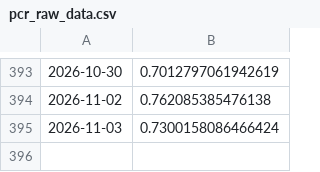
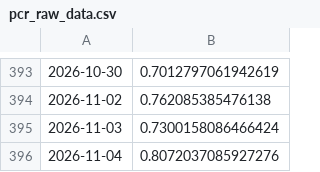
Before and after one commit to hhhpophhh-dot/k-fear-greed-index, a CSV file: pcr_raw_data.csv, drawn as a sheet; only a part is shown, gaps mark what is left out.

```diff
--- a/pcr_raw_data.csv
+++ b/pcr_raw_data.csv
@@ -395 +395,2 @@
 2026-11-03,0.7300158086466424
+2026-11-04,0.8072037085927276
```
